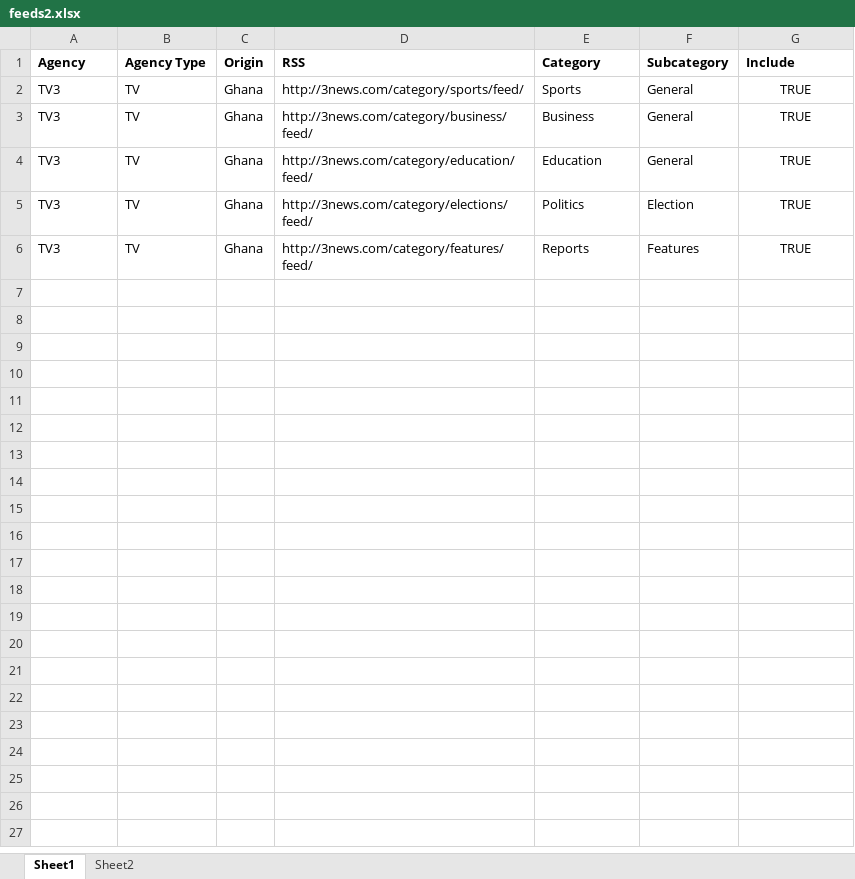
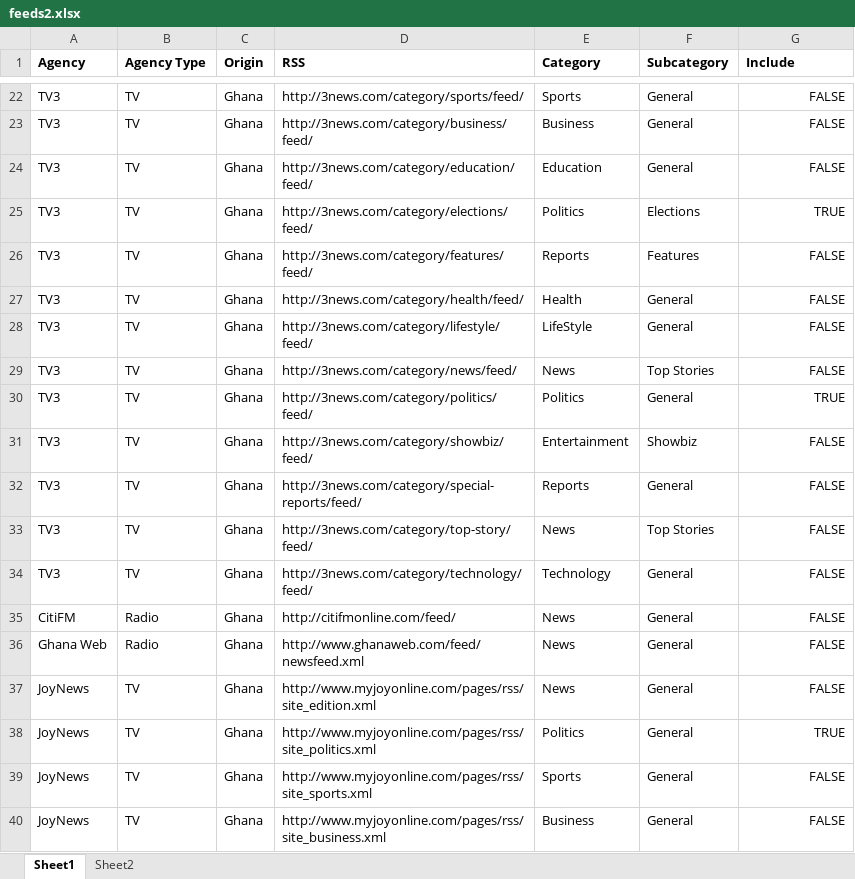
Before and after one commit to fanky5g/labadipost, an Excel workbook: labadifeeds/feeds2.xlsx, sheet Sheet1, drawn as a sheet; only a part is shown, gaps mark what is left out; values as stored, in another font and other column widths than the file's, no borders; charts and pictures not drawn; addresses are those after the commit; the diff covers the shown part only; the diff names each change by its address in the sheet, - before the commit and + after, or states it on an @@ line.

Commit message:
fixed labadifeeds category duplicates, added agency image, few changes to labadicommon

```diff
--- a/labadifeeds/feeds2.xlsx (sheet Sheet1)
+++ b/labadifeeds/feeds2.xlsx (sheet Sheet1)
-G22:G24 (Include): TRUE
+G22:G24 (Include): FALSE
-G22:G26 alignment: center
+G22:G26 alignment: right
-F25 (Subcategory): Election
+F25 (Subcategory): Elections
-G26 (Include): TRUE
+G26 (Include): FALSE
+row 27: TV3 | TV | Ghana | http://3news.com/category/health/feed/ | Health | General | FALSE
+row 28: TV3 | TV | Ghana | http://3news.com/category/lifestyle/feed/ | LifeStyle | General | FALSE
+row 29: TV3 | TV | Ghana | http://3news.com/category/news/feed/ | News | Top Stories | FALSE
+row 30: TV3 | TV | Ghana | http://3news.com/category/politics/feed/ | Politics | General | TRUE
+row 31: TV3 | TV | Ghana | http://3news.com/category/showbiz/feed/ | Entertainment | Showbiz | FALSE
+row 32: TV3 | TV | Ghana | http://3news.com/category/special-reports/feed/ | Reports | General | FALSE
+row 33: TV3 | TV | Ghana | http://3news.com/category/top-story/feed/ | News | Top Stories | FALSE
+row 34: TV3 | TV | Ghana | http://3news.com/category/technology/feed/ | Technology | General | FALSE
+row 35: CitiFM | Radio | Ghana | http://citifmonline.com/feed/ | News | General | FALSE
+row 36: Ghana Web | Radio | Ghana | http://www.ghanaweb.com/feed/newsfeed.xml | News | General | FALSE
+row 37: JoyNews | TV | Ghana | http://www.myjoyonline.com/pages/rss/site_edition.xml | News | General | FALSE
+row 38: JoyNews | TV | Ghana | http://www.myjoyonline.com/pages/rss/site_politics.xml | Politics | General | TRUE
+row 39: JoyNews | TV | Ghana | http://www.myjoyonline.com/pages/rss/site_sports.xml | Sports | General | FALSE
+row 40: JoyNews | TV | Ghana | http://www.myjoyonline.com/pages/rss/site_business.xml | Business | General | FALSE
```
Also changed, not shown: 169 added rows elsewhere in this sheet, formulas that keep their value, 40 other files.
